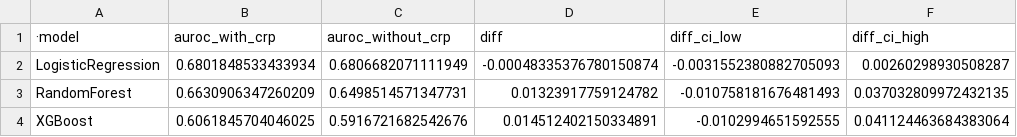
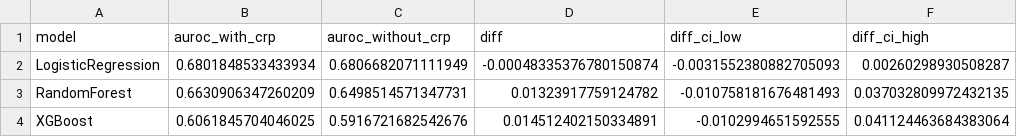
Before and after one commit to hujy3382-ops/nhanes-depression-prediction, a CSV file: results/crp_ablation.csv, drawn as a sheet.

Commit message:
Fix stray space in crp_ablation.csv header

```diff
--- a/results/crp_ablation.csv
+++ b/results/crp_ablation.csv
@@ -1,2 +1,2 @@
-·model,auroc_with_crp,auroc_without_crp,diff,diff_ci_low,diff_ci_high
+model,auroc_with_crp,auroc_without_crp,diff,diff_ci_low,diff_ci_high
 LogisticRegression,0.6801848533433934,0.6806682071111949,-0.00048335376780150874,-0.0031552380882705093,0.00260298930508287
```
